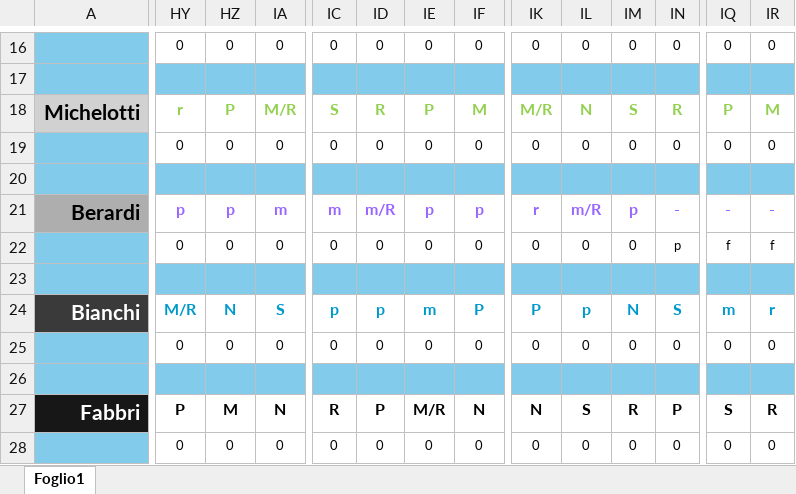
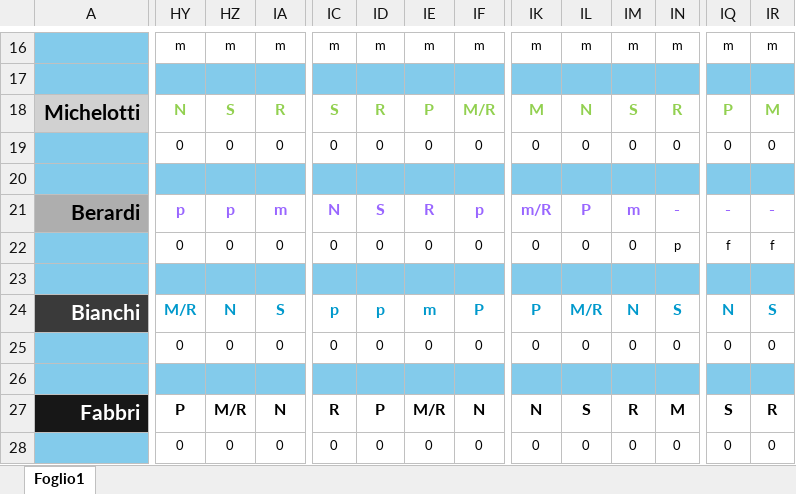
Before and after one commit to centrale118rsm-code/Turni-Autisti-2026-Rsm, an Excel workbook: turni.xlsx, sheet Foglio1, drawn as a sheet; only a part is shown, gaps mark what is left out; values as stored, in another font and other column widths than the file's, no borders; charts and pictures and conditional formats not drawn; the diff covers the shown part only; the diff names each change by its address in the sheet, - before the commit and + after, or states it on an @@ line.

```diff
--- a/turni.xlsx (sheet Foglio1)
+++ b/turni.xlsx (sheet Foglio1)
-HY16: 0
+HY16: m
-HZ16: 0
+HZ16: m
-IA16: 0
+IA16: m
-IC16: 0
+IC16: m
-ID16: 0
+ID16: m
-IE16: 0
+IE16: m
-IF16: 0
+IF16: m
-IK16: 0
+IK16: m
-IL16: 0
+IL16: m
-IM16: 0
+IM16: m
-IN16: 0
+IN16: m
-IQ16: 0
+IQ16: m
-IR16: 0
+IR16: m
-HY18: r
+HY18: N
-HZ18: P
+HZ18: S
-IA18: M/R
+IA18: R
-IF18: M
+IF18: M/R
-IK18: M/R
+IK18: M
-IC21: m
+IC21: N
-ID21: m/R
+ID21: S
-IE21: p
+IE21: R
-IK21: r
+IK21: m/R
-IL21: m/R
+IL21: P
-IM21: p
+IM21: m
-IL24: p
+IL24: M/R
-IQ24: m
+IQ24: N
-IR24: r
+IR24: S
-HZ27: M
+HZ27: M/R
-IN27: P
+IN27: M
```
Also changed, not shown: 84 edited cells elsewhere in this sheet.
